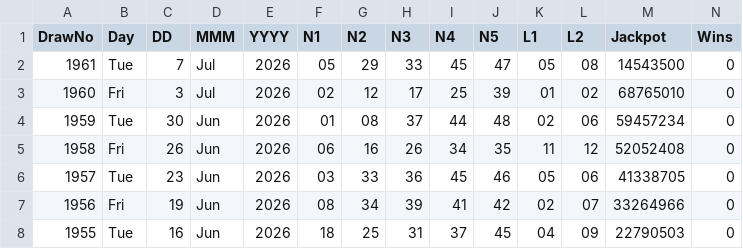
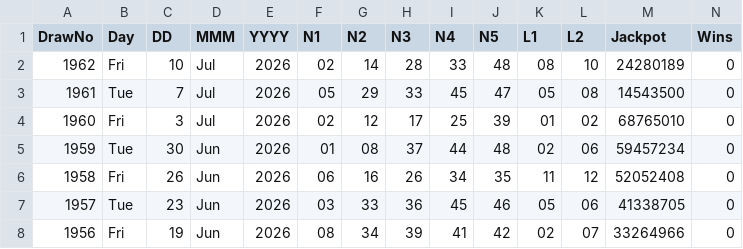
Before and after one commit to CostaCory/uk-lottery-dashboard, a CSV file: data/euromillions.csv, drawn as a sheet; only a part is shown; the shorter side is filled out with more unchanged rows.

Commit message:
Auto-update EuroMillions CSV

```diff
--- a/data/euromillions.csv
+++ b/data/euromillions.csv
@@ -1,2 +1,3 @@
 DrawNo,Day,DD,MMM,YYYY,N1,N2,N3,N4,N5,L1,L2,Jackpot,Wins
+1962,Fri,10,Jul,2026,02,14,28,33,48,08,10,24280189,0
 1961,Tue,7,Jul,2026,05,29,33,45,47,05,08,14543500,0
```
